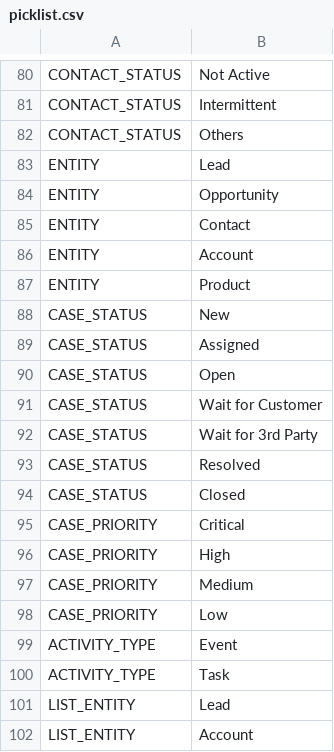
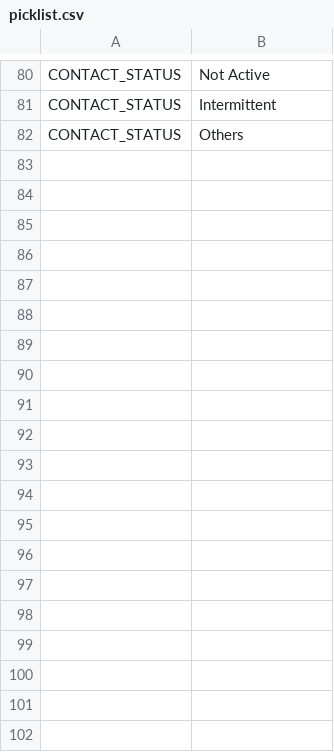
Before and after one commit to kdhrubo/cheetah-sales-api, a CSV file: cheetah-sales-api/src/main/resources/data/picklist.csv, drawn as a sheet; only a part is shown, gaps mark what is left out; the diff covers the shown part only; the diff names each change by its address in the sheet, - before the commit and + after, or states it on an @@ line.

Commit message:
deal fixed and picklist clean up

```diff
--- a/cheetah-sales-api/src/main/resources/data/picklist.csv
+++ b/cheetah-sales-api/src/main/resources/data/picklist.csv
-row 83: ENTITY | Lead
-row 84: ENTITY | Opportunity
-row 85: ENTITY | Contact
-row 86: ENTITY | Account
-row 87: ENTITY | Product
-row 88: CASE_STATUS | New
-row 89: CASE_STATUS | Assigned
-row 90: CASE_STATUS | Open
-row 91: CASE_STATUS | Wait for Customer
-row 92: CASE_STATUS | Wait for 3rd Party
-row 93: CASE_STATUS | Resolved
-row 94: CASE_STATUS | Closed
-row 95: CASE_PRIORITY | Critical
-row 96: CASE_PRIORITY | High
-row 97: CASE_PRIORITY | Medium
-row 98: CASE_PRIORITY | Low
-row 99: ACTIVITY_TYPE | Event
-row 100: ACTIVITY_TYPE | Task
-row 101: LIST_ENTITY | Lead
-row 102: LIST_ENTITY | Account
```
Also changed, not shown: 15 removed rows elsewhere in this file, 1 other file.
